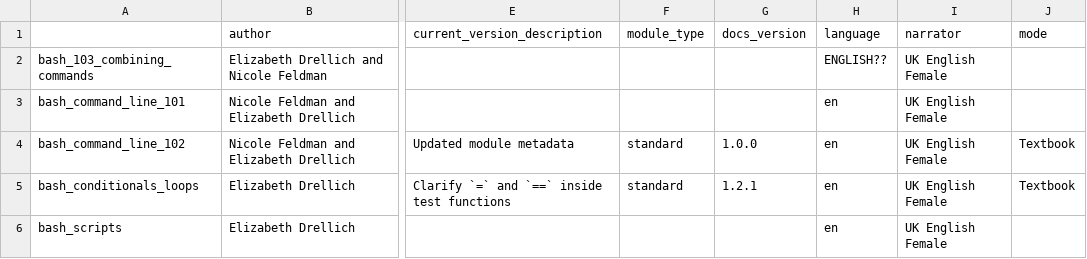
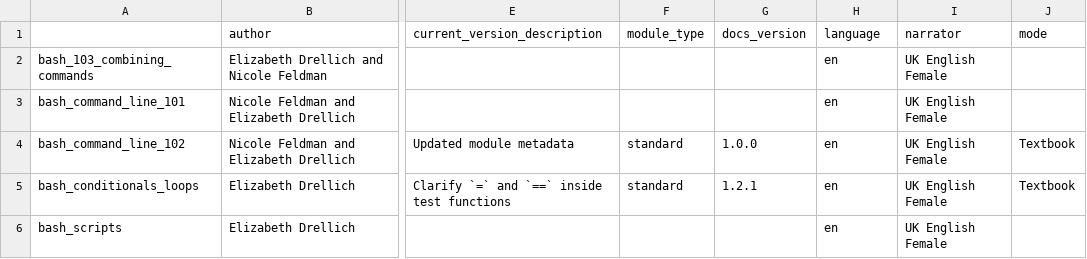
Before and after one commit to arcus/education_modules, a CSV file: assets/metadata/module_data.csv, drawn as a sheet; only a part is shown, gaps mark what is left out; the diff names each change by its address in the sheet, - before the commit and + after, or states it on an @@ line.

```diff
--- a/assets/metadata/module_data.csv
+++ b/assets/metadata/module_data.csv
-H2 (language): ENGLISH??
+H2 (language): en
```
Also changed, not shown: 1 other file.
